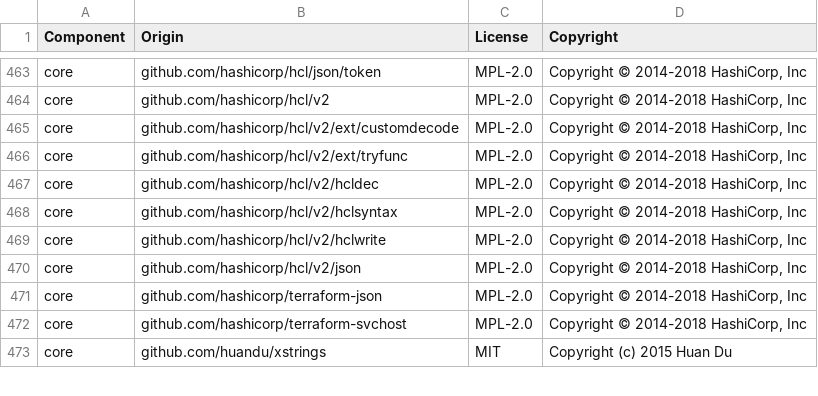
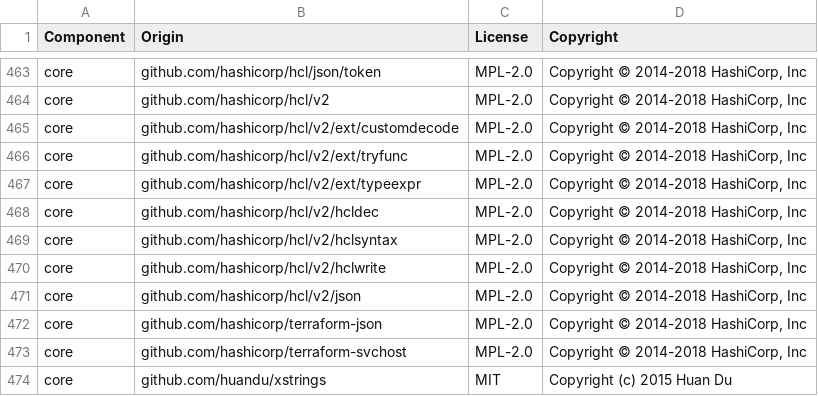
Before and after one commit to DataDog/datadog-iac-scanner, a CSV file: LICENSE-3rdparty.csv, drawn as a sheet; only a part is shown, gaps mark what is left out.

Commit message:
Add the hcl/v2/ext/typeexpr entry to LICENSE-3rdparty.csv.

```diff
--- a/LICENSE-3rdparty.csv
+++ b/LICENSE-3rdparty.csv
@@ -466,2 +466,3 @@ core,github.com/hashicorp/hcl/v2/ext/customdecode,MPL-2.0,"Copyright © 2014-201
 core,github.com/hashicorp/hcl/v2/ext/tryfunc,MPL-2.0,"Copyright © 2014-2018 HashiCorp, Inc"
+core,github.com/hashicorp/hcl/v2/ext/typeexpr,MPL-2.0,"Copyright © 2014-2018 HashiCorp, Inc"
 core,github.com/hashicorp/hcl/v2/hcldec,MPL-2.0,"Copyright © 2014-2018 HashiCorp, Inc"
```
